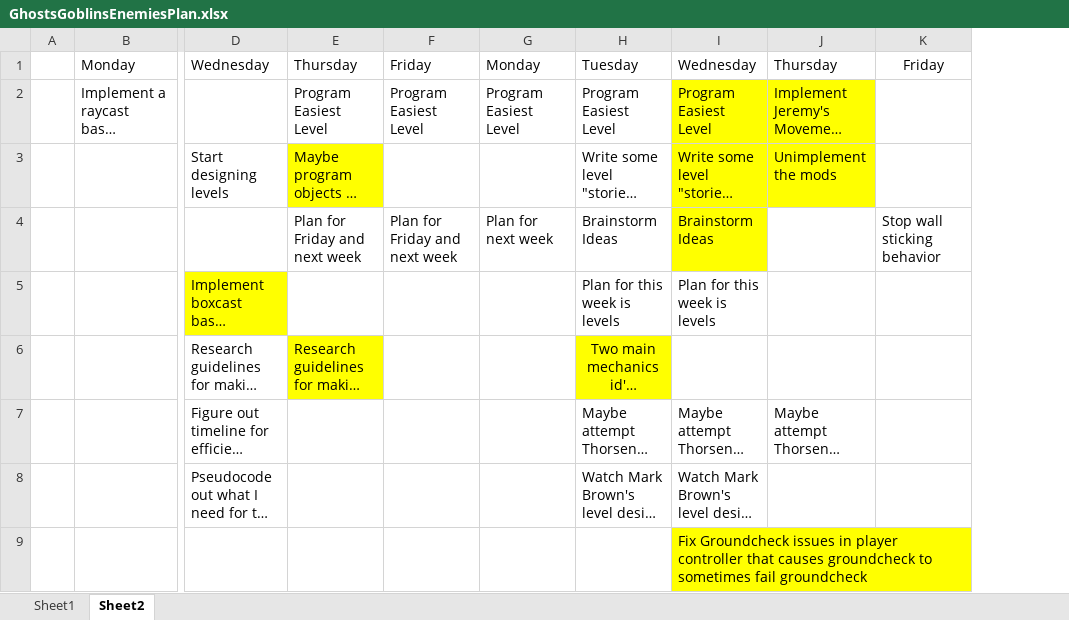
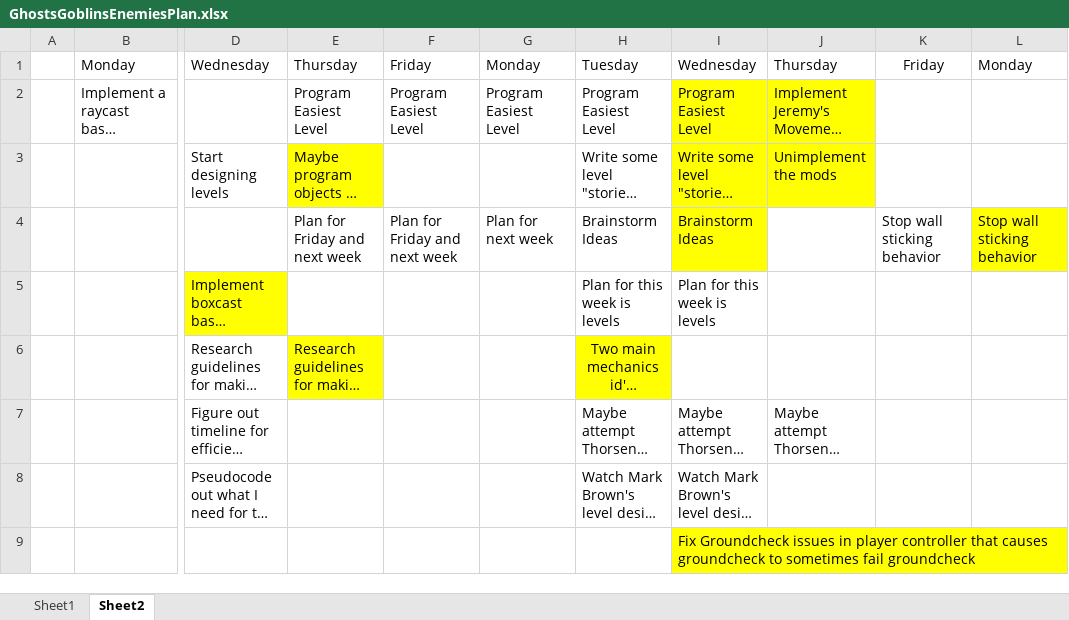
Before and after one commit to Nikolai-Raevsky/TestRepository, an Excel workbook: PersonalProj/GhostsGoblinsEnemiesPlan.xlsx, sheet Sheet2, drawn as a sheet; only a part is shown, gaps mark what is left out; long unchanged cells end in …; values as stored, in another font and other column widths than the file's, no borders; the diff names each change by its address in the sheet, - before the commit and + after, or states it on an @@ line.

Commit message:
Fix wall sticking

```diff
--- a/PersonalProj/GhostsGoblinsEnemiesPlan.xlsx (sheet Sheet2)
+++ b/PersonalProj/GhostsGoblinsEnemiesPlan.xlsx (sheet Sheet2)
+column L, rows 1-4: Monday |  |  | Stop wall sticking behavior
```
Also changed, not shown: 4 other files.
